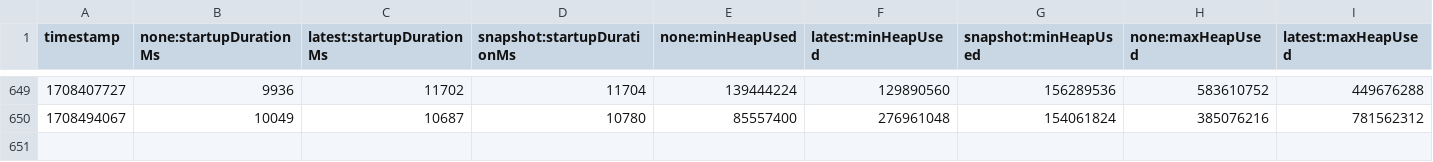
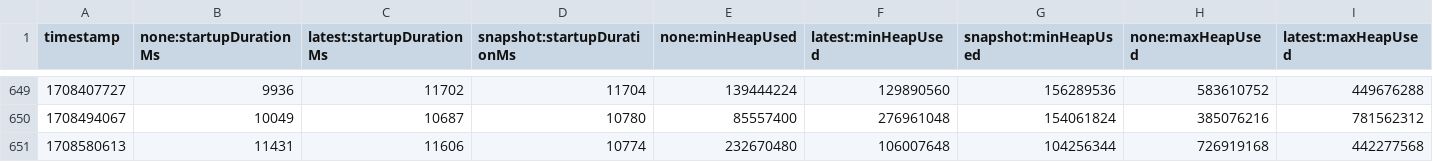
Before and after one commit to dineshg13/opentelemetry-java-instrumentation, a CSV file: benchmark-overhead/results/release/results.csv, drawn as a sheet; only a part is shown, gaps mark what is left out; rows hold the shown columns only; the diff names each change by its address in the sheet, - before the commit and + after, or states it on an @@ line.

```diff
--- a/benchmark-overhead/results/release/results.csv
+++ b/benchmark-overhead/results/release/results.csv
+row 651: 1708580613 | 11431 | 11606 | 10774 | 232670480 | 106007648 | 104256344 | 726919168 | 442277568
```
Also changed, not shown: 1 other file.
